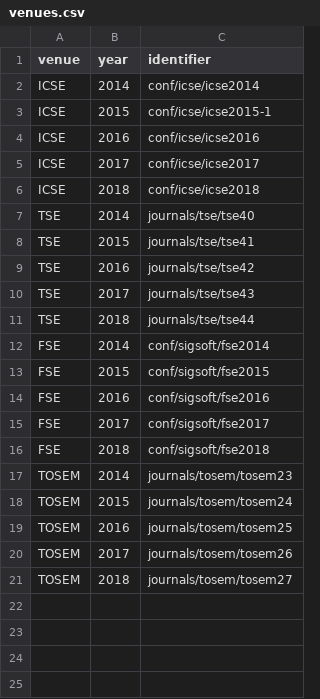
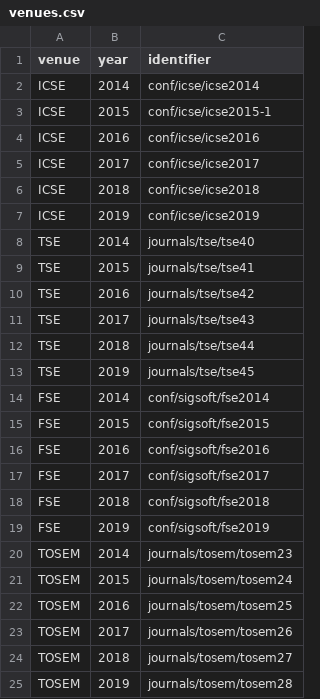
Before and after one commit to sbaltes/dblp-retriever, a CSV file: input/venues.csv, drawn as a sheet.

Commit message:
Add 2019 venues

```diff
--- a/input/venues.csv
+++ b/input/venues.csv
@@ -6,2 +6,3 @@ ICSE,2017,conf/icse/icse2017
 ICSE,2018,conf/icse/icse2018
+ICSE,2019,conf/icse/icse2019
 TSE,2014,journals/tse/tse40
@@ -11,2 +12,3 @@ TSE,2017,journals/tse/tse43
 TSE,2018,journals/tse/tse44
+TSE,2019,journals/tse/tse45
 FSE,2014,conf/sigsoft/fse2014
@@ -16,2 +18,3 @@ FSE,2017,conf/sigsoft/fse2017
 FSE,2018,conf/sigsoft/fse2018
+FSE,2019,conf/sigsoft/fse2019
 TOSEM,2014,journals/tosem/tosem23
@@ -21 +24,2 @@ TOSEM,2017,journals/tosem/tosem26
 TOSEM,2018,journals/tosem/tosem27
+TOSEM,2019,journals/tosem/tosem28
```
Also changed, not shown: 3 other files.
